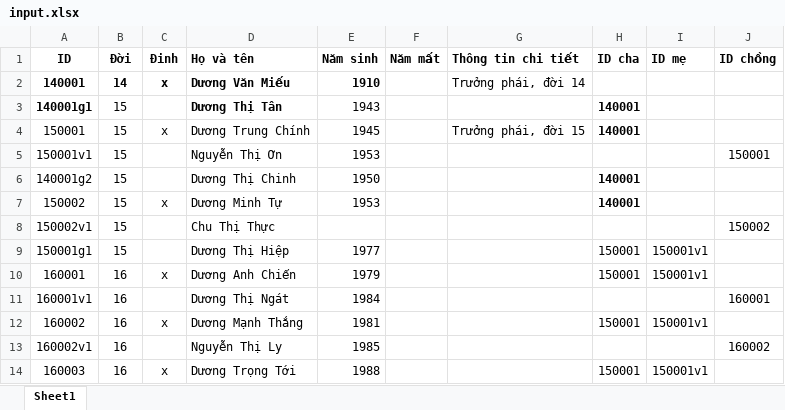
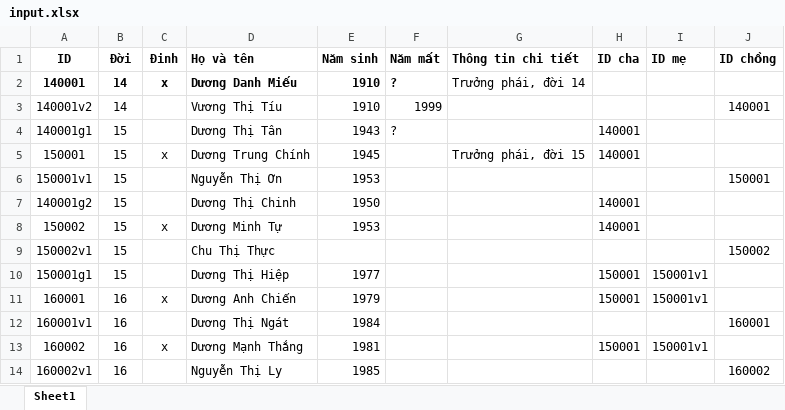
Before and after one commit to duongtoi88/Pha_he, an Excel workbook: input.xlsx, sheet Sheet1, drawn as a sheet; only a part is shown; the shorter side is filled out with more unchanged rows; values as stored, in another font and other column widths than the file's, no borders; addresses are those after the commit; the diff names each change by its address in the sheet, - before the commit and + after, or states it on an @@ line.

Commit message:
Add files via upload

```diff
--- a/input.xlsx (sheet Sheet1)
+++ b/input.xlsx (sheet Sheet1)
-D2 (Họ và tên): Dương Văn Miếu
+D2 (Họ và tên): Dương Danh Miếu
-F2 (Năm mất): (empty)
+F2 (Năm mất): ?
+row 3: 140001v2 | 14 |  | Vương Thị Tíu | 1910 | 1999 |  |  |  | 140001
-A4 bold: on
+A4 bold: off
-D4 bold: on
+D4 bold: off
-F4 (Năm mất): (empty)
+F4 (Năm mất): ?
-H4:H5 bold: on
+H4:H5 bold: off
-H7:H8 bold: on
+H7:H8 bold: off
```
